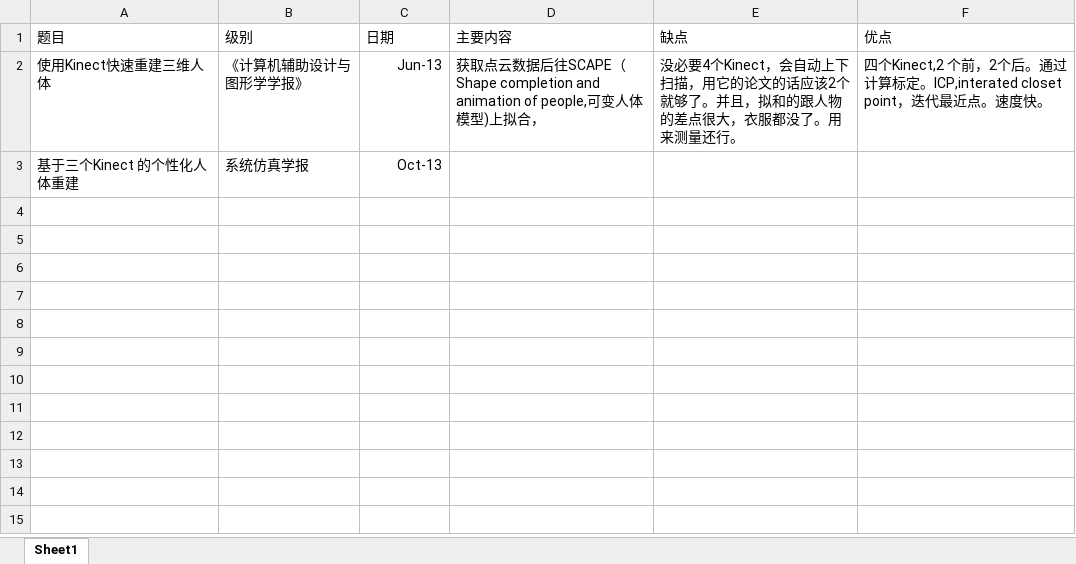
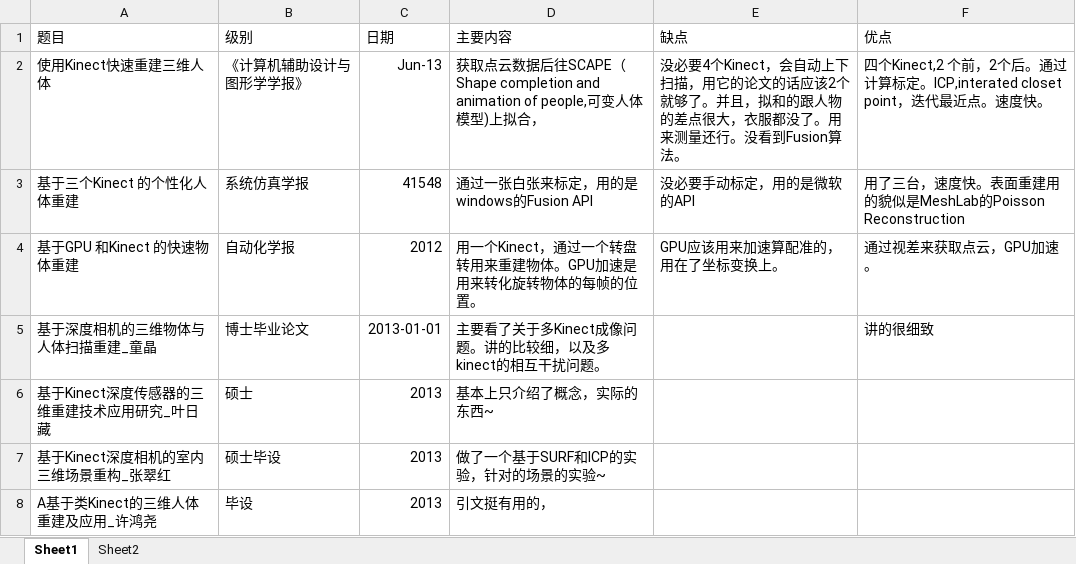
Before and after one commit to yearling/paper, an Excel workbook: abstruction/论文.xlsx, sheet Sheet1, drawn as a sheet; values as stored, in another font and other column widths than the file's, no borders; the diff names each change by its address in the sheet, - before the commit and + after, or states it on an @@ line.

```diff
--- a/abstruction/论文.xlsx (sheet Sheet1)
+++ b/abstruction/论文.xlsx (sheet Sheet1)
+sheet tab: Sheet2
-E2 (缺点): …量还行。
+E2 (缺点): …量还行。没看到Fusion算法。
-C3 (日期): Oct-13
+C3 (日期): 41548
-D3 (主要内容): (empty)
+D3 (主要内容): 通过一张白张来标定，用的是windows的Fusion API
-E3 (缺点): (empty)
+E3 (缺点): 没必要手动标定，用的是微软的API
-F3 (优点): (empty)
+F3 (优点): 用了三台，速度快。表面重建用的貌似是MeshLab的Poisson Reconstruction
+row 4: 基于GPU 和Kinect 的快速物体重建 | 自动化学报 | 2012 | 用一个Kinect，通过一个转盘转用来重建物体。GPU加速是用来转化旋转物体的每帧的位置。 | GPU应该用来加速算配准的，用在了坐标变换上。 | 通过视差来获取点云，GPU加速。
+row 5: 基于深度相机的三维物体与人体扫描重建_童晶 | 博士毕业论文 | 2013-01-01 | 主要看了关于多Kinect成像问题。讲的比较细，以及多kinect的相互干扰问题。 |  | 讲的很细致
+row 6: 基于Kinect深度传感器的三维重建技术应用研究_叶日藏 | 硕士 | 2013 | 基本上只介绍了概念，实际的东西~
+row 7: 基于Kinect深度相机的室内三维场景重构_张翠红 | 硕士毕设 | 2013 | 做了一个基于SURF和ICP的实验，针对的场景的实验~
+row 8: A基于类Kinect的三维人体重建及应用_许鸿尧 | 毕设 | 2013 | 引文挺有用的，
```
Also changed, not shown: 23 other files.
